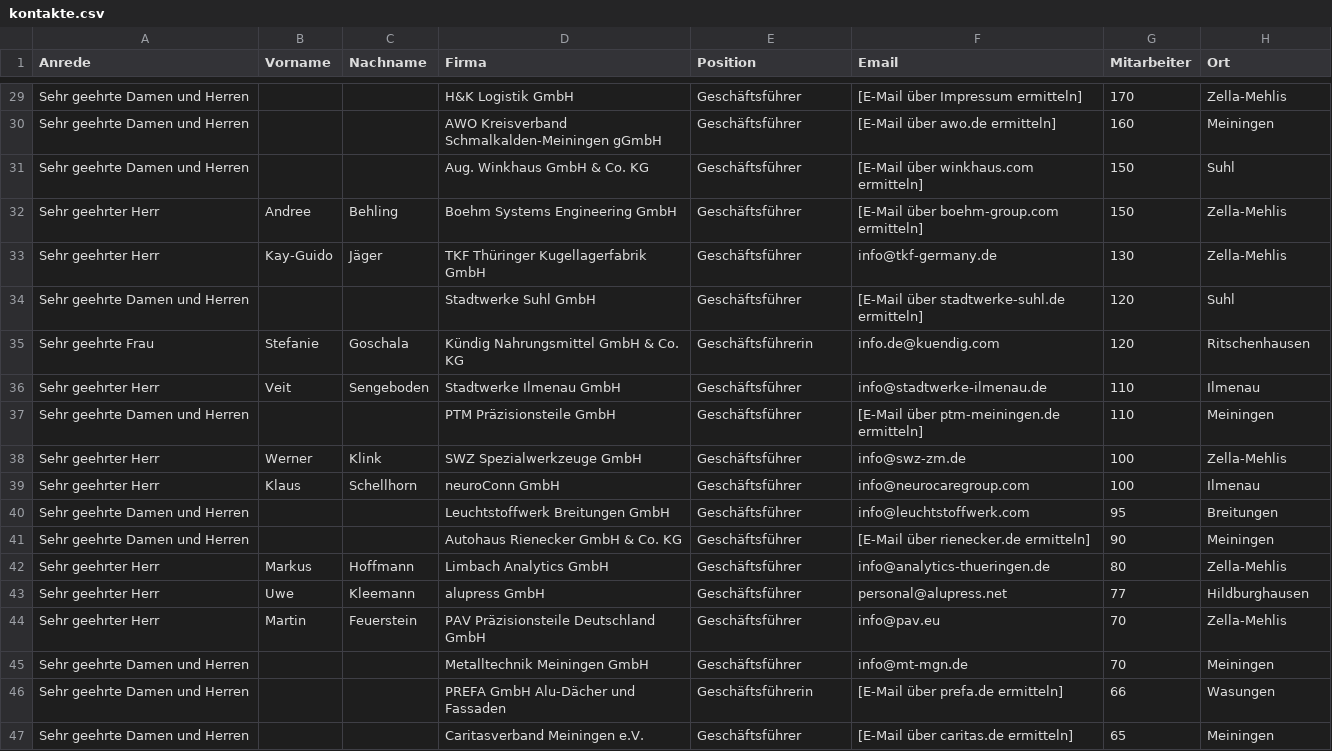
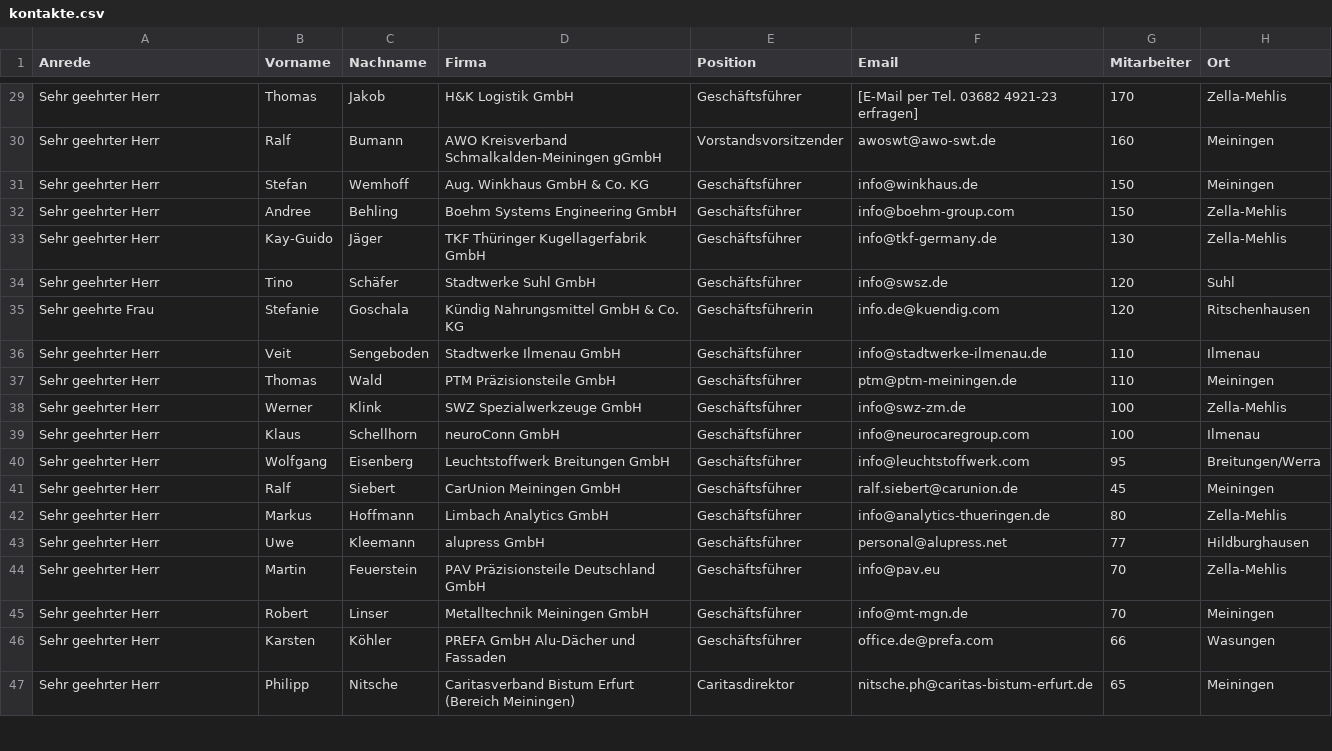
Before and after one commit to kneipenterroristecky-cmd/Webseite_Eckversicherung, a CSV file: bkv-kampagne/kontakte.csv, drawn as a sheet; only a part is shown, gaps mark what is left out; removed rows and columns are numbered as before the commit, all else as after; the diff covers the shown part only; the diff names each change by its address in the sheet, - before the commit and + after, or states it on an @@ line.

```diff
--- a/bkv-kampagne/kontakte.csv
+++ b/bkv-kampagne/kontakte.csv
-A29 (Anrede): Sehr geehrte Damen und Herren
+A29 (Anrede): Sehr geehrter Herr
-B29 (Vorname): (empty)
+B29 (Vorname): Thomas
-C29 (Nachname): (empty)
+C29 (Nachname): Jakob
-F29 (Email): [E-Mail über Impressum ermitteln]
+F29 (Email): [E-Mail per Tel. 03682 4921-23 erfragen]
-row 30: Sehr geehrte Damen und Herren |  |  | AWO Kreisverband Schmalkalden-Meiningen gGmbH | Geschäftsführer | [E-Mail über awo.de ermitteln] | 160 | Meiningen
-row 31: Sehr geehrte Damen und Herren |  |  | Aug. Winkhaus GmbH & Co. KG | Geschäftsführer | [E-Mail über winkhaus.com ermitteln] | 150 | Suhl
+row 30: Sehr geehrter Herr | Ralf | Bumann | AWO Kreisverband Schmalkalden-Meiningen gGmbH | Vorstandsvorsitzender | awoswt@awo-swt.de | 160 | Meiningen
+row 31: Sehr geehrter Herr | Stefan | Wemhoff | Aug. Winkhaus GmbH & Co. KG | Geschäftsführer | info@winkhaus.de | 150 | Meiningen
-F32 (Email): [E-Mail über boehm-group.com ermitteln]
+F32 (Email): info@boehm-group.com
-A34 (Anrede): Sehr geehrte Damen und Herren
+A34 (Anrede): Sehr geehrter Herr
-B34 (Vorname): (empty)
+B34 (Vorname): Tino
-C34 (Nachname): (empty)
+C34 (Nachname): Schäfer
-F34 (Email): [E-Mail über stadtwerke-suhl.de ermitteln]
+F34 (Email): info@swsz.de
-A37 (Anrede): Sehr geehrte Damen und Herren
+A37 (Anrede): Sehr geehrter Herr
-B37 (Vorname): (empty)
+B37 (Vorname): Thomas
-C37 (Nachname): (empty)
+C37 (Nachname): Wald
-F37 (Email): [E-Mail über ptm-meiningen.de ermitteln]
+F37 (Email): ptm@ptm-meiningen.de
-A40 (Anrede): Sehr geehrte Damen und Herren
+A40 (Anrede): Sehr geehrter Herr
-B40 (Vorname): (empty)
+B40 (Vorname): Wolfgang
-C40 (Nachname): (empty)
+C40 (Nachname): Eisenberg
-H40 (Ort): Breitungen
+H40 (Ort): Breitungen/Werra
-row 41: Sehr geehrte Damen und Herren |  |  | Autohaus Rienecker GmbH & Co. KG | Geschäftsführer | [E-Mail über rienecker.de ermitteln] | 90 | Meiningen
+row 41: Sehr geehrter Herr | Ralf | Siebert | CarUnion Meiningen GmbH | Geschäftsführer | ralf.siebert@carunion.de | 45 | Meiningen
-A45:A46 (Anrede): Sehr geehrte Damen und Herren
+A45:A46 (Anrede): Sehr geehrter Herr
-B45 (Vorname): (empty)
+B45 (Vorname): Robert
-C45 (Nachname): (empty)
+C45 (Nachname): Linser
-B46 (Vorname): (empty)
+B46 (Vorname): Karsten
-C46 (Nachname): (empty)
+C46 (Nachname): Köhler
-E46 (Position): Geschäftsführerin
+E46 (Position): Geschäftsführer
-F46 (Email): [E-Mail über prefa.de ermitteln]
+F46 (Email): office.de@prefa.com
-row 47: Sehr geehrte Damen und Herren |  |  | Caritasverband Meiningen e.V. | Geschäftsführer | [E-Mail über caritas.de ermitteln] | 65 | Meiningen
+row 47: Sehr geehrter Herr | Philipp | Nitsche | Caritasverband Bistum Erfurt (Bereich Meiningen) | Caritasdirektor | nitsche.ph@caritas-bistum-erfurt.de | 65 | Meiningen
```
Also changed, not shown: 3 added rows, 3 removed rows and 35 edited cells elsewhere in this file.
